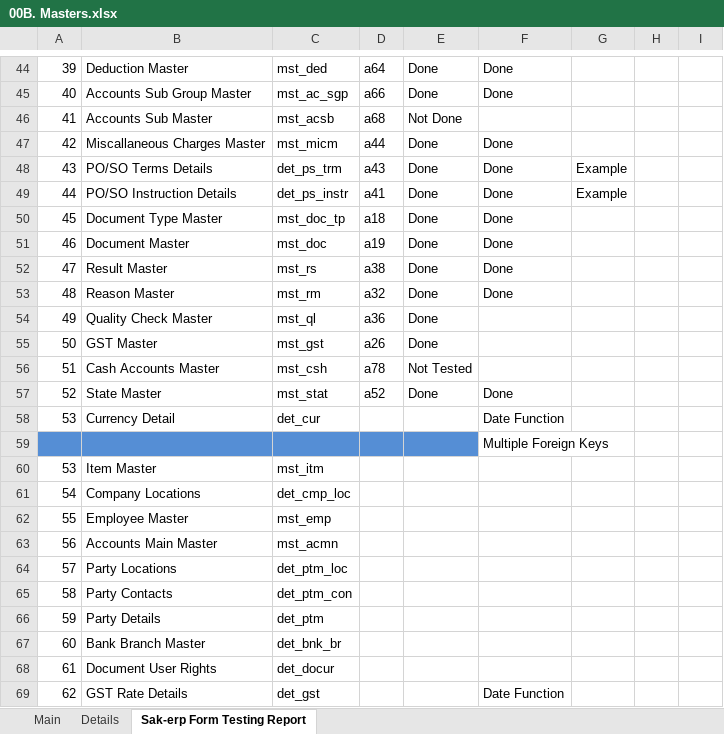
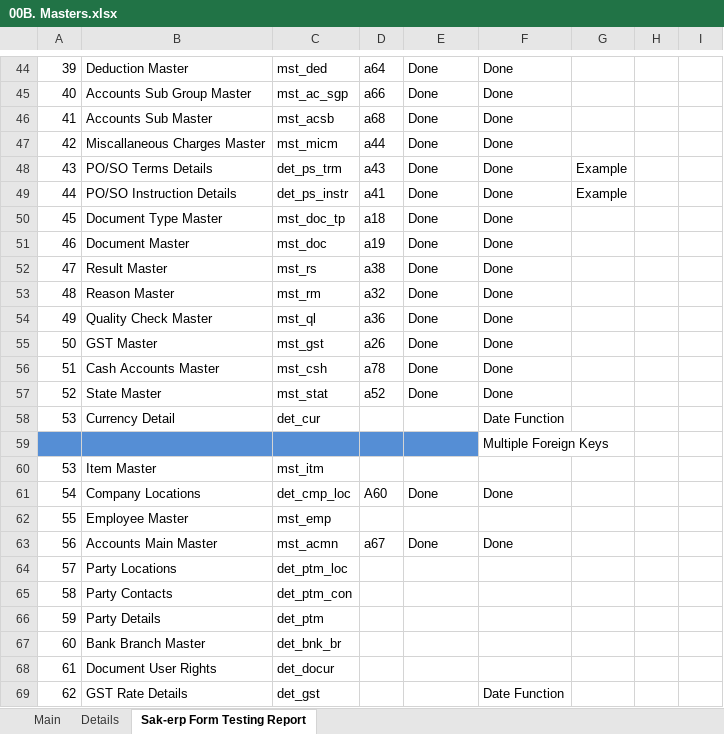
Before and after one commit to sunilocean/sak_erp, an Excel workbook: db_structure/00B. Masters.xlsx, sheet Sak-erp Form Testing Report, drawn as a sheet; only a part is shown, gaps mark what is left out; values as stored, in another font and other column widths than the file's, no borders; the diff names each change by its address in the sheet, - before the commit and + after, or states it on an @@ line.

Commit message:
100820181826

```diff
--- a/db_structure/00B. Masters.xlsx (sheet Sak-erp Form Testing Report)
+++ b/db_structure/00B. Masters.xlsx (sheet Sak-erp Form Testing Report)
-E46: Not Done
+E46: Done
-F46: (empty)
+F46: Done
-F54:F56: (empty)
+F54:F56: Done
-E56: Not Tested
+E56: Done
-D61: (empty)
+D61: A60
-E61: (empty)
+E61: Done
-F61: (empty)
+F61: Done
-D63: (empty)
+D63: a67
-E63: (empty)
+E63: Done
-F63: (empty)
+F63: Done
```
Also changed, not shown: sheet Details.
